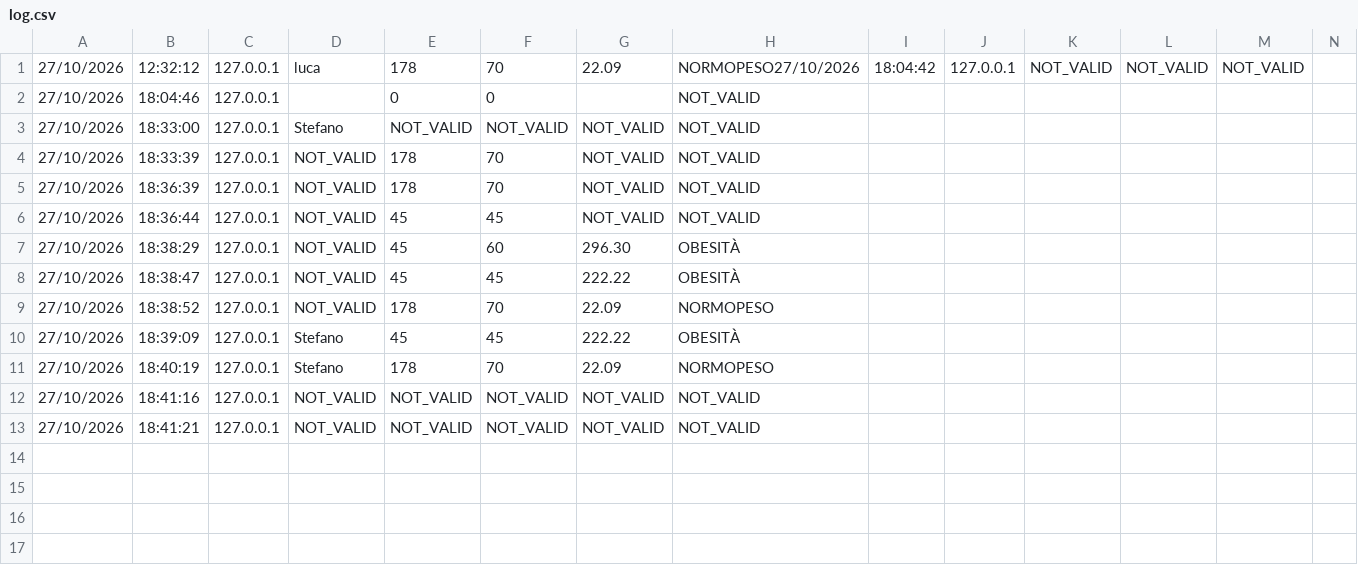
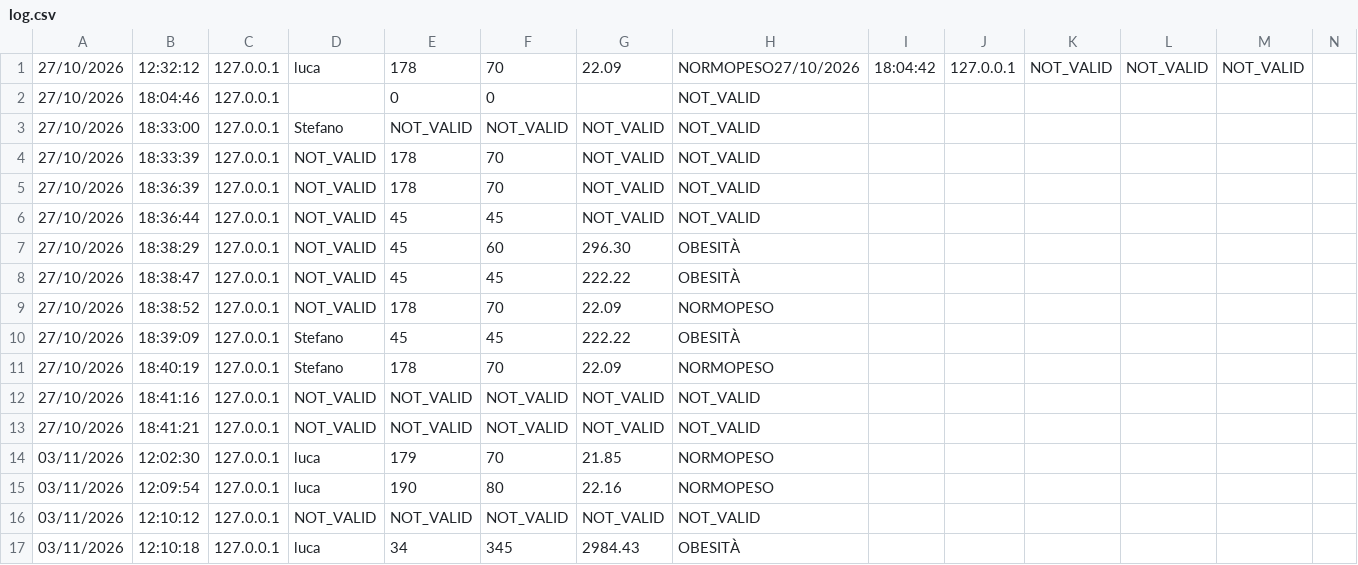
Before and after one commit to StefBellamia/tpsit-calcolobmi-php-bellamia, a CSV file: log.csv, drawn as a sheet; only a part is shown; rows hold the shown columns only; the diff names each change by its address in the sheet, - before the commit and + after, or states it on an @@ line.

```diff
--- a/log.csv
+++ b/log.csv
+row 14: 03/11/2026 | 12:02:30 | 127.0.0.1 | luca | 179 | 70 | 21.85 | NORMOPESO
+row 15: 03/11/2026 | 12:09:54 | 127.0.0.1 | luca | 190 | 80 | 22.16 | NORMOPESO
+row 16: 03/11/2026 | 12:10:12 | 127.0.0.1 | NOT_VALID | NOT_VALID | NOT_VALID | NOT_VALID | NOT_VALID
+row 17: 03/11/2026 | 12:10:18 | 127.0.0.1 | luca | 34 | 345 | 2984.43 | OBESITÀ
```
Also changed, not shown: 3 other files.
